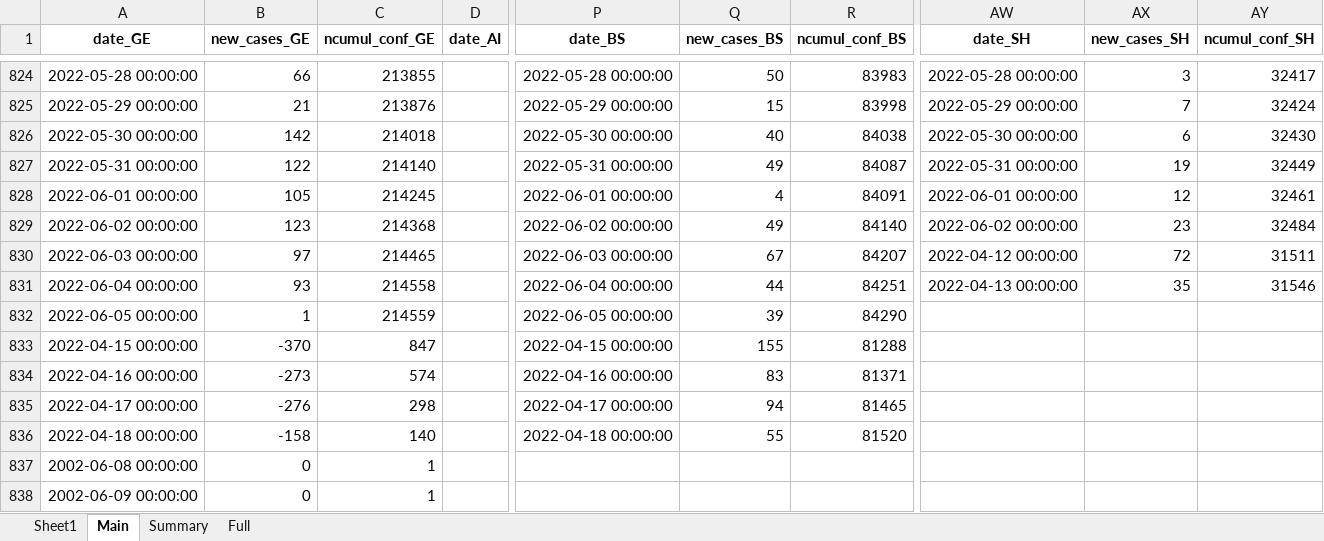
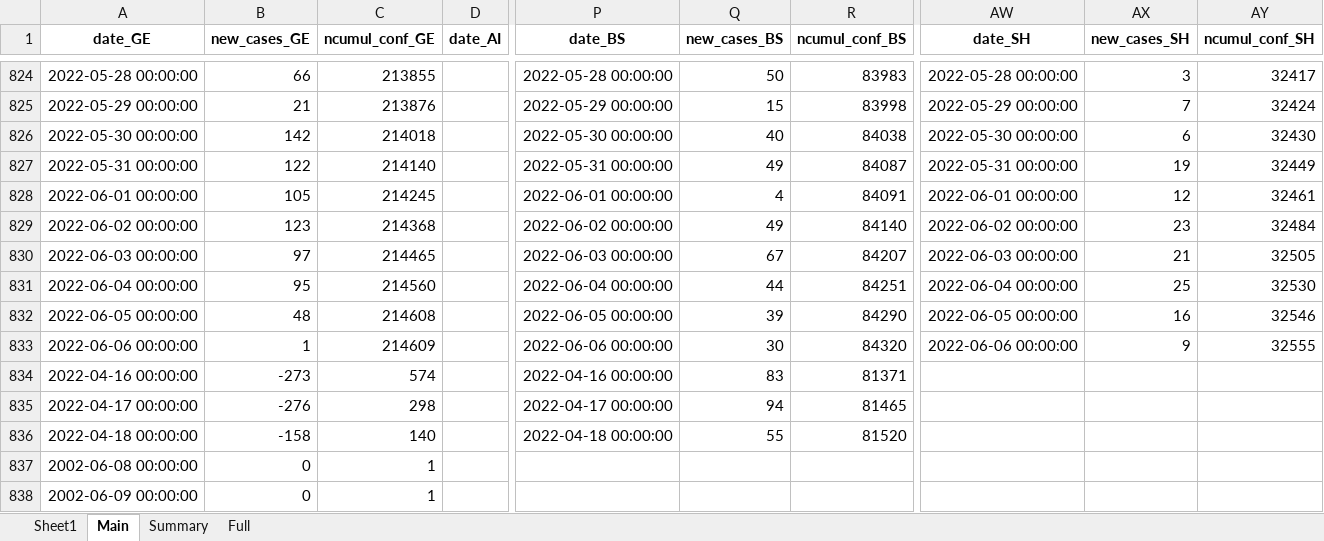
Before and after one commit to esolodko/p1_pub, an Excel workbook: xlsx_data/COVID19_Fallzahlen_CH.xlsx, sheet Main, drawn as a sheet; only a part is shown, gaps mark what is left out; values as stored, in another font and other column widths than the file's, no borders; the diff names each change by its address in the sheet, - before the commit and + after, or states it on an @@ line.

Commit message:
update_CH

```diff
--- a/xlsx_data/COVID19_Fallzahlen_CH.xlsx (sheet Main)
+++ b/xlsx_data/COVID19_Fallzahlen_CH.xlsx (sheet Main)
-AW830 (date_SH): 2022-04-12 00:00:00
+AW830 (date_SH): 2022-06-03 00:00:00
-AX830 (new_cases_SH): 72
+AX830 (new_cases_SH): 21
-AY830 (ncumul_conf_SH): 31511
+AY830 (ncumul_conf_SH): 32505
-B831 (new_cases_GE): 93
+B831 (new_cases_GE): 95
-C831 (ncumul_conf_GE): 214558
+C831 (ncumul_conf_GE): 214560
-AW831 (date_SH): 2022-04-13 00:00:00
+AW831 (date_SH): 2022-06-04 00:00:00
-AX831 (new_cases_SH): 35
+AX831 (new_cases_SH): 25
-AY831 (ncumul_conf_SH): 31546
+AY831 (ncumul_conf_SH): 32530
-B832 (new_cases_GE): 1
+B832 (new_cases_GE): 48
-C832 (ncumul_conf_GE): 214559
+C832 (ncumul_conf_GE): 214608
-AW832 (date_SH): (empty)
+AW832 (date_SH): 2022-06-05 00:00:00
-AX832 (new_cases_SH): (empty)
+AX832 (new_cases_SH): 16
-AY832 (ncumul_conf_SH): (empty)
+AY832 (ncumul_conf_SH): 32546
-A833 (date_GE): 2022-04-15 00:00:00
+A833 (date_GE): 2022-06-06 00:00:00
-B833 (new_cases_GE): -370
+B833 (new_cases_GE): 1
-C833 (ncumul_conf_GE): 847
+C833 (ncumul_conf_GE): 214609
-P833 (date_BS): 2022-04-15 00:00:00
+P833 (date_BS): 2022-06-06 00:00:00
-Q833 (new_cases_BS): 155
+Q833 (new_cases_BS): 30
-R833 (ncumul_conf_BS): 81288
+R833 (ncumul_conf_BS): 84320
-AW833 (date_SH): (empty)
+AW833 (date_SH): 2022-06-06 00:00:00
-AX833 (new_cases_SH): (empty)
+AX833 (new_cases_SH): 9
-AY833 (ncumul_conf_SH): (empty)
+AY833 (ncumul_conf_SH): 32555
```
Also changed, not shown: sheet Summary.
